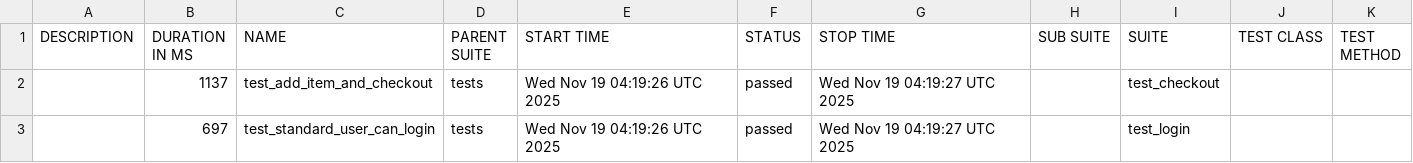
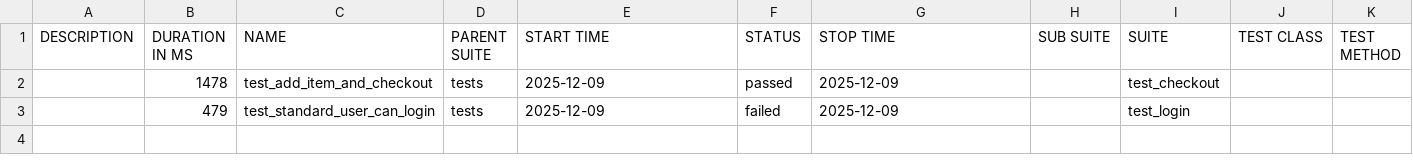
Before and after one commit to Somatori/web_taf_python_pytest_playwright, a CSV file: data/suites.csv, drawn as a sheet.

```diff
--- a/data/suites.csv
+++ b/data/suites.csv
@@ -1,3 +1,3 @@
 "DESCRIPTION","DURATION IN MS","NAME","PARENT SUITE","START TIME","STATUS","STOP TIME","SUB SUITE","SUITE","TEST CLASS","TEST METHOD"
-"","1137","test_add_item_and_checkout","tests","Wed Nov 19 04:19:26 UTC 2025","passed","Wed Nov 19 04:19:27 UTC 2025","","test_checkout","",""
-"","697","test_standard_user_can_login","tests","Wed Nov 19 04:19:26 UTC 2025","passed","Wed Nov 19 04:19:27 UTC 2025","","test_login","",""
+"","1478","test_add_item_and_checkout","tests","2025-12-09","passed","2025-12-09","","test_checkout","",""
+"","479","test_standard_user_can_login","tests","2025-12-09","failed","2025-12-09","","test_login","",""
```
Also changed, not shown: 36 other files.
